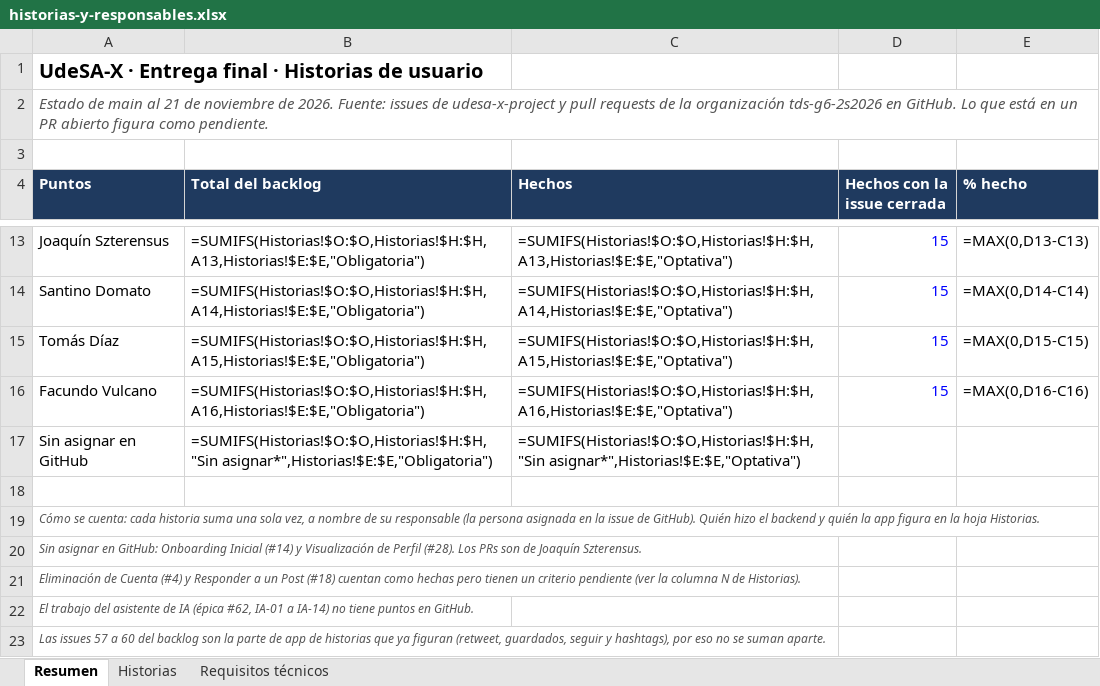
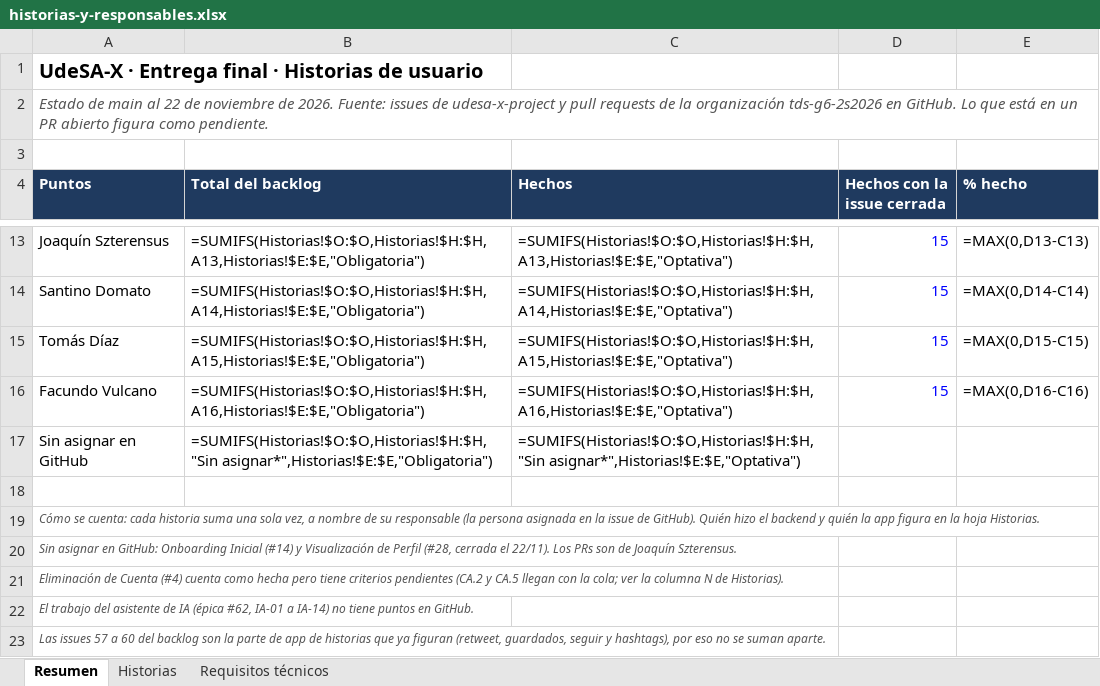
Before and after one commit to tds-g6-2s2026/udesa-x-docs, an Excel workbook: entrega-final/historias-y-responsables.xlsx, sheet Resumen, drawn as a sheet; only a part is shown, gaps mark what is left out; values as stored, in another font and other column widths than the file's, no borders; formulas without a stored value are shown as written; the diff names each change by its address in the sheet, - before the commit and + after, or states it on an @@ line.

Commit message:
docs: documentación al 22/11, con Bloquear hecho y la lápida con contenido
- Historias: #33 (Bloquear), #18 y #28 hechas y cerradas. Faltan 7 puntos
  obligatorios, las tres historias de notificaciones. Tomás pasa a 13.
- Lápida de cuenta borrada: el contenido queda y solo cambia el autor
  (criterio del tutor para el CA.5 de #4), también en la app (mobile #44).
- Observabilidad del agente: backoffice-agent #12 (IA-14) en Pendiente.
- Diagramas: blocks deja de ser pendiente; social y la llamada de posts a
  social suman los bloqueos.

```diff
--- a/entrega-final/historias-y-responsables.xlsx (sheet Resumen)
+++ b/entrega-final/historias-y-responsables.xlsx (sheet Resumen)
-A2 (Puntos): …main al 21 de noviembre…
+A2 (Puntos): …main al 22 de noviembre…
-A20 (Puntos): …de Perfil (#28). Los PRs…
+A20 (Puntos): …de Perfil (#28, cerrada el 22/11). Los PRs…
-A21 (Puntos): …Cuenta (#4) y Responder a un Post (#18) cuentan como hechas pero tienen un criterio pendiente (ver la columna…
+A21 (Puntos): …Cuenta (#4) cuenta como hecha pero tiene criterios pendientes (CA.2 y CA.5 llegan con la cola; ver la columna…
```
Also changed, not shown: sheet Historias, sheet Requisitos técnicos, 5 other files.
